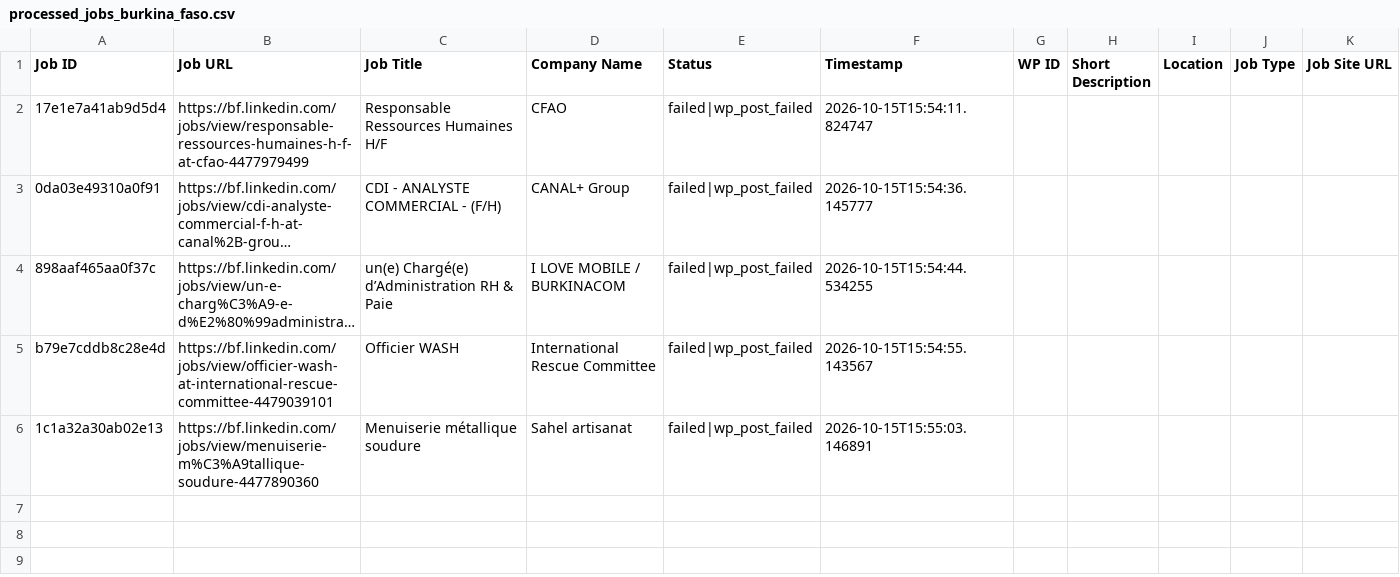
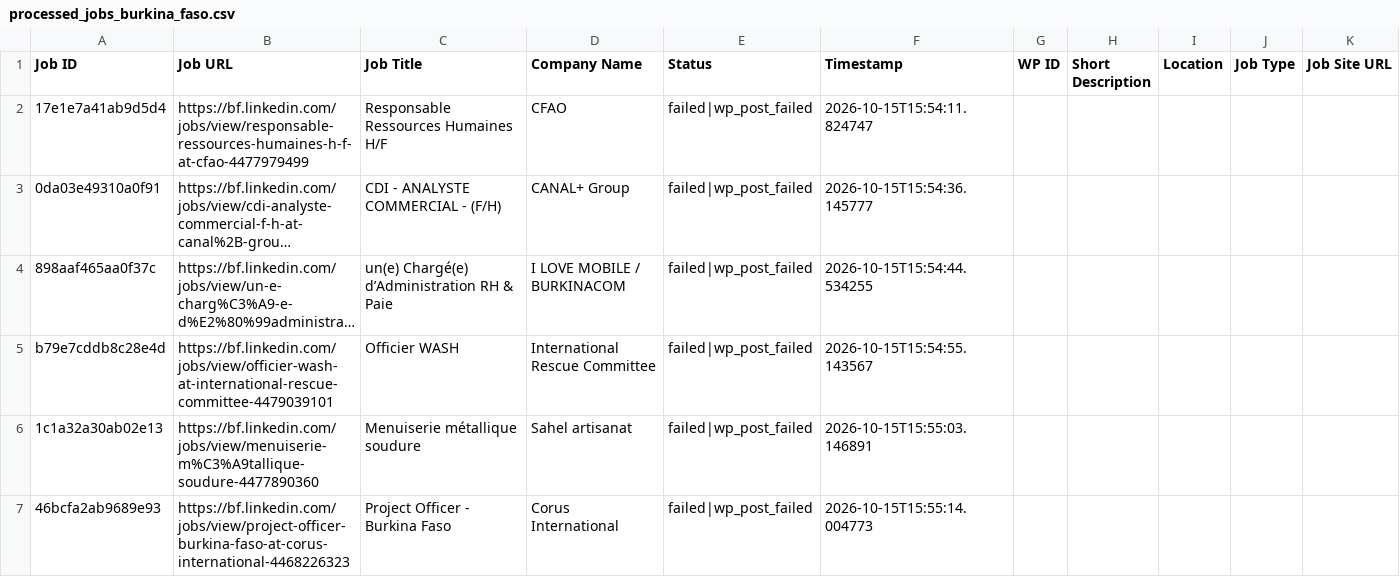
Before and after one commit to vindoky/bf, a CSV file: processed_jobs_burkina_faso.csv, drawn as a sheet; long unchanged cells end in …; the diff names each change by its address in the sheet, - before the commit and + after, or states it on an @@ line.

```diff
--- a/processed_jobs_burkina_faso.csv
+++ b/processed_jobs_burkina_faso.csv
+row 7: 46bcfa2ab9689e93 | https://bf.linkedin.com/jobs/view/project-officer-burkina-faso-at-corus-international-4468226323 | Project Officer - Burkina Faso | Corus International | failed|wp_post_failed | 2026-10-15T15:55:14.004773
```
